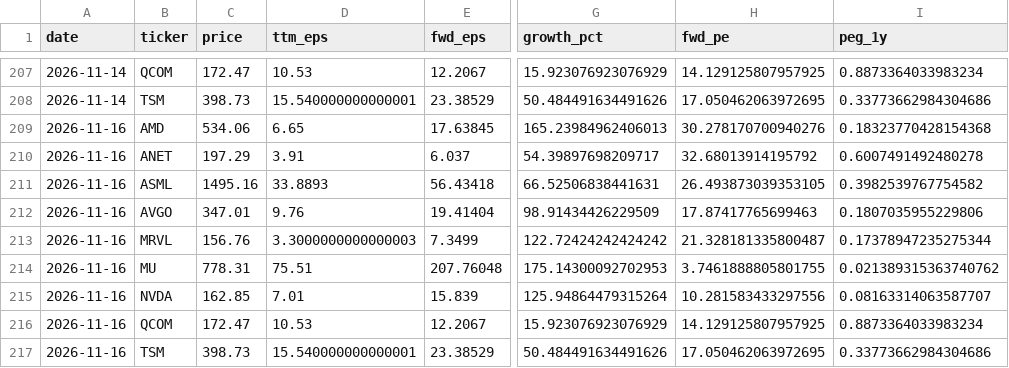
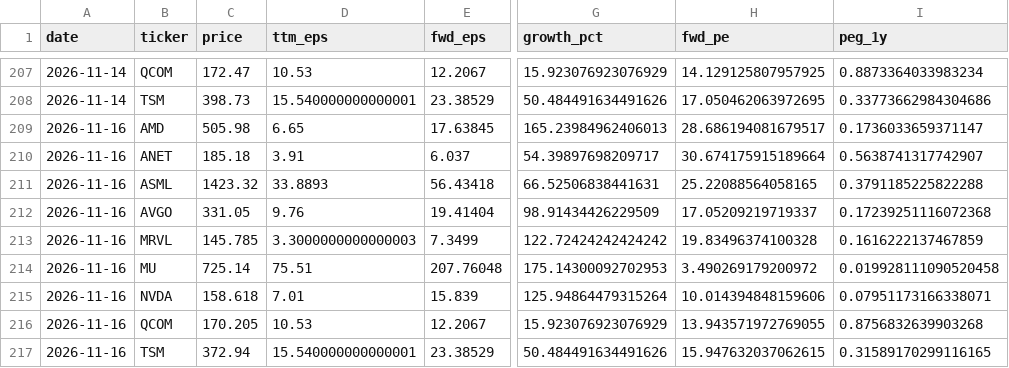
Before and after one commit to LukasGLars/asset_universe, a CSV file: comparison_results/peer_valuation_history.csv, drawn as a sheet; only a part is shown, gaps mark what is left out; the diff names each change by its address in the sheet, - before the commit and + after, or states it on an @@ line.

```diff
--- a/comparison_results/peer_valuation_history.csv
+++ b/comparison_results/peer_valuation_history.csv
-C209 (price): 534.06
+C209 (price): 505.98
-H209 (fwd_pe): 30.278170700940276
+H209 (fwd_pe): 28.686194081679517
-I209 (peg_1y): 0.18323770428154368
+I209 (peg_1y): 0.1736033659371147
-C210 (price): 197.29
+C210 (price): 185.18
-H210 (fwd_pe): 32.68013914195792
+H210 (fwd_pe): 30.674175915189664
-I210 (peg_1y): 0.6007491492480278
+I210 (peg_1y): 0.5638741317742907
-C211 (price): 1495.16
+C211 (price): 1423.32
-H211 (fwd_pe): 26.493873039353105
+H211 (fwd_pe): 25.22088564058165
-I211 (peg_1y): 0.3982539767754582
+I211 (peg_1y): 0.3791185225822288
-C212 (price): 347.01
+C212 (price): 331.05
-H212 (fwd_pe): 17.87417765699463
+H212 (fwd_pe): 17.05209219719337
-I212 (peg_1y): 0.1807035955229806
+I212 (peg_1y): 0.17239251116072368
-C213 (price): 156.76
+C213 (price): 145.785
-H213 (fwd_pe): 21.328181335800487
+H213 (fwd_pe): 19.83496374100328
-I213 (peg_1y): 0.17378947235275344
+I213 (peg_1y): 0.1616222137467859
-C214 (price): 778.31
+C214 (price): 725.14
-H214 (fwd_pe): 3.7461888805801755
+H214 (fwd_pe): 3.490269179200972
-I214 (peg_1y): 0.021389315363740762
+I214 (peg_1y): 0.019928111090520458
-C215 (price): 162.85
+C215 (price): 158.618
-H215 (fwd_pe): 10.281583433297556
+H215 (fwd_pe): 10.014394848159606
-I215 (peg_1y): 0.08163314063587707
+I215 (peg_1y): 0.07951173166338071
-C216 (price): 172.47
+C216 (price): 170.205
-H216 (fwd_pe): 14.129125807957925
+H216 (fwd_pe): 13.943571972769055
-I216 (peg_1y): 0.8873364033983234
+I216 (peg_1y): 0.8756832639903268
-C217 (price): 398.73
+C217 (price): 372.94
-H217 (fwd_pe): 17.050462063972695
+H217 (fwd_pe): 15.947632037062615
-I217 (peg_1y): 0.33773662984304686
+I217 (peg_1y): 0.31589170299116165
```
Also changed, not shown: universe_screen_results.csv, 1 other file.
